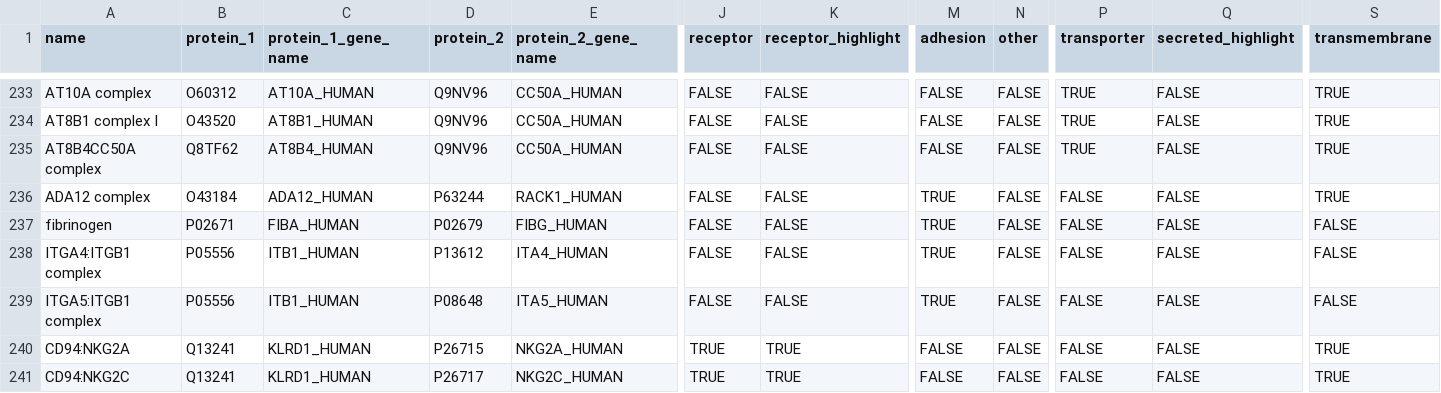
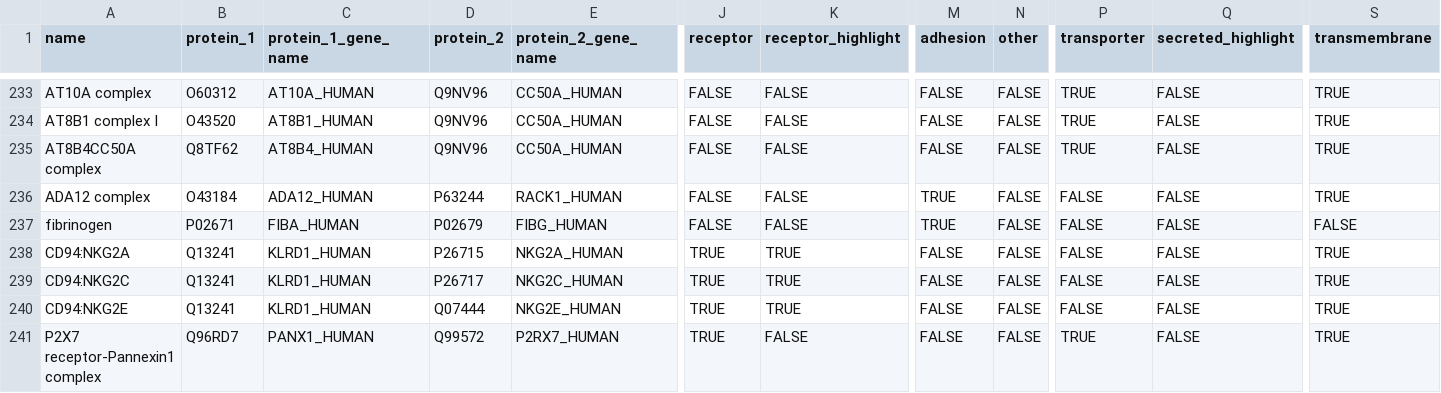
Before and after one commit to Teichlab/cellphonedb, a CSV file: cellphonedb/data/complex.csv, drawn as a sheet; only a part is shown, gaps mark what is left out; the shorter side is filled out with more unchanged rows; rows hold the shown columns only; the diff names each change by its address in the sheet, - before the commit and + after, or states it on an @@ line.

Commit message:
added tags_description protein property. updated complex/gene/interaction/protein lists

```diff
--- a/cellphonedb/data/complex.csv
+++ b/cellphonedb/data/complex.csv
-row 238: ITGA4:ITGB1 complex | P05556 | ITB1_HUMAN | P13612 | ITA4_HUMAN | FALSE | FALSE | TRUE | FALSE | FALSE | FALSE | FALSE
-row 239: ITGA5:ITGB1 complex | P05556 | ITB1_HUMAN | P08648 | ITA5_HUMAN | FALSE | FALSE | TRUE | FALSE | FALSE | FALSE | FALSE
```
Also changed, not shown: cellphonedb/data/gene.csv, 8 other files.
